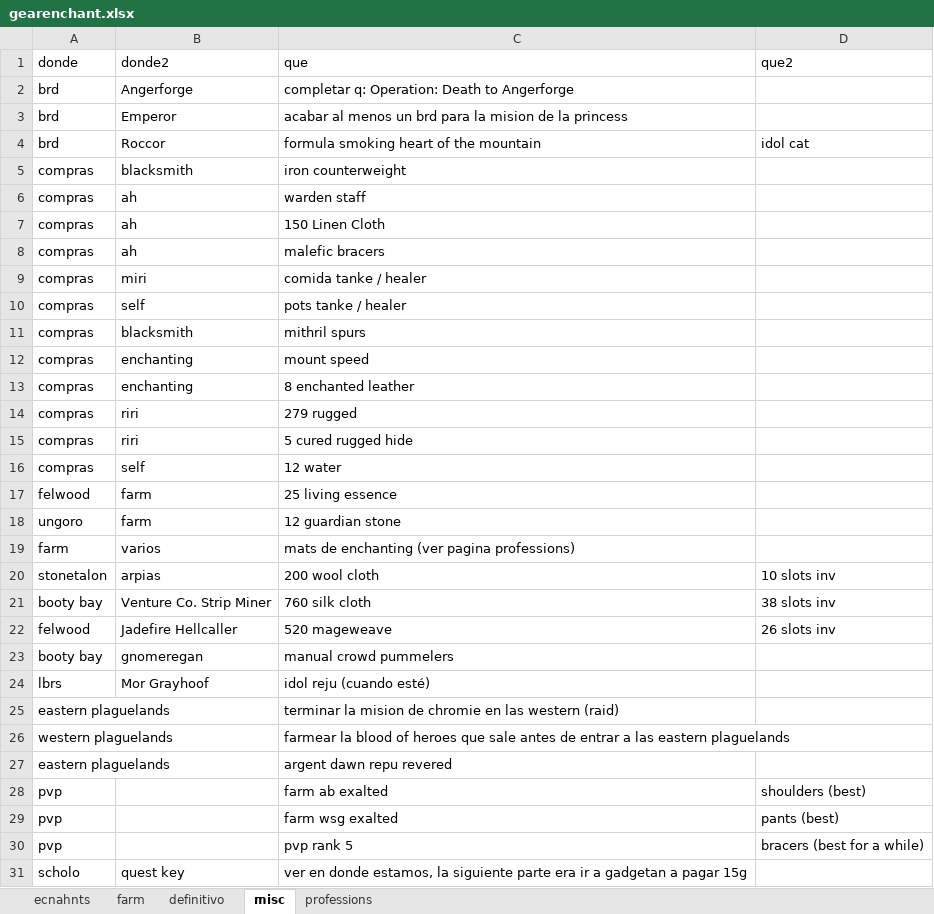
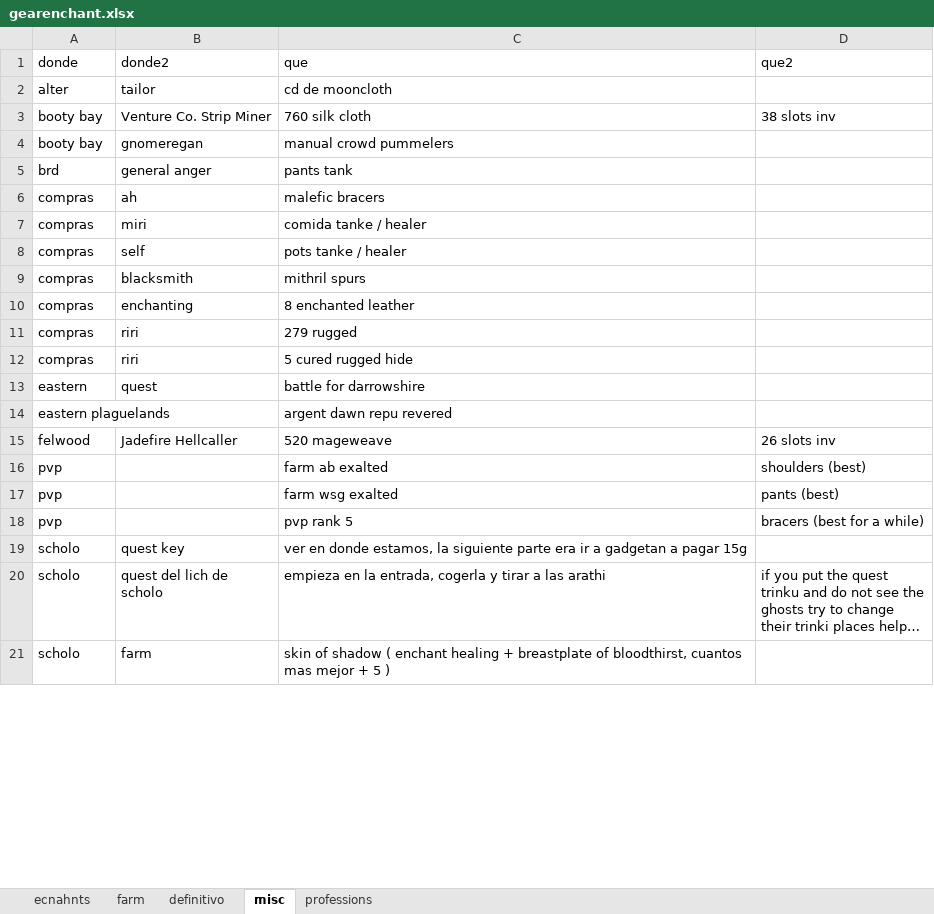
Before and after one commit to lukegothic/wowinvestor, an Excel workbook: druid/gearenchant.xlsx, sheet misc, drawn as a sheet; only a part is shown; the shorter side is filled out with more unchanged rows; long unchanged cells end in …; values as stored, in another font and other column widths than the file's, no borders; removed rows and columns are numbered as before the commit, all else as after; the diff covers the shown part only; the diff names each change by its address in the sheet, - before the commit and + after, or states it on an @@ line.

```diff
--- a/druid/gearenchant.xlsx (sheet misc)
+++ b/druid/gearenchant.xlsx (sheet misc)
-row 2: brd | Angerforge | completar q: Operation: Death to Angerforge
-row 3: brd | Emperor | acabar al menos un brd para la mision de la princess
-row 4: brd | Roccor | formula smoking heart of the mountain | idol cat
-row 5: compras | blacksmith | iron counterweight
-row 6: compras | ah | warden staff
-row 7: compras | ah | 150 Linen Cloth
@@ row 40 moved to row 2: alter @@
@@ row 21 moved to row 3: booty bay @@
@@ row 23 moved to row 4: booty bay @@
+row 5: brd | general anger | pants tank
-row 12: compras | enchanting | mount speed
-row 16: compras | self | 12 water
-row 17: felwood | farm | 25 living essence
@@ row 18 moved to row 29: ungoro @@
-row 19: farm | varios | mats de enchanting (ver pagina professions)
-row 20: stonetalon | arpias | 200 wool cloth | 10 slots inv
+row 13: eastern | quest | battle for darrowshire
@@ row 27 moved to row 14: eastern plaguelands @@
-row 24: lbrs | Mor Grayhoof | idol reju (cuando esté)
-row 25: eastern plaguelands |  | terminar la mision de chromie en las western (raid)
@@ row 26 moved to row 30: western plaguelands @@
```
Also changed, not shown: 15 added rows, 8 removed rows and 3 edited cells elsewhere in this sheet, sheet definitivo, sheet ecnahnts, sheet professions, hidden cells, 8 other files.
